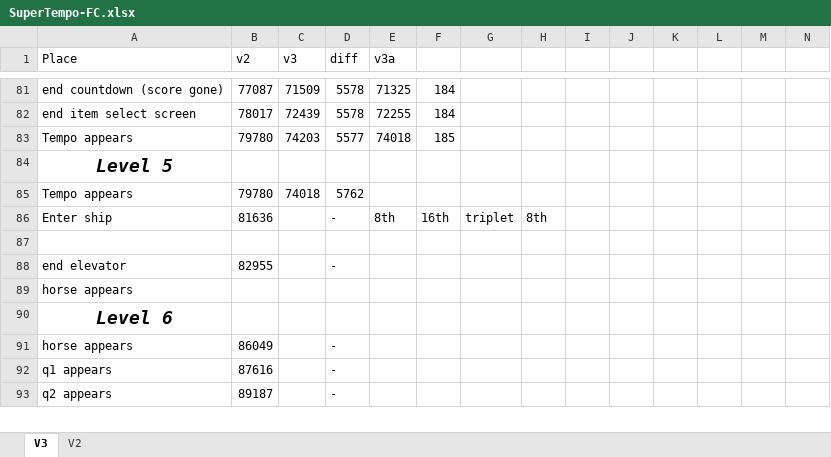
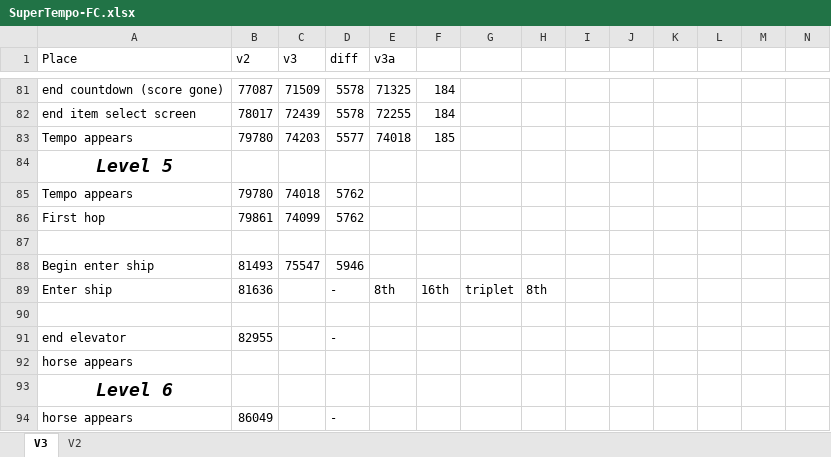
Before and after one commit to adelikat/tas, an Excel workbook: SuperTempo/SuperTempo-FC.xlsx, sheet V3, drawn as a sheet; only a part is shown, gaps mark what is left out; the shorter side is filled out with more unchanged rows; values as stored, in another font and other column widths than the file's, no borders; the diff names each change by its address in the sheet, - before the commit and + after, or states it on an @@ line.

Commit message:
first draft of lv 5 up to tower entrance

```diff
--- a/SuperTempo/SuperTempo-FC.xlsx (sheet V3)
+++ b/SuperTempo/SuperTempo-FC.xlsx (sheet V3)
+row 86: First hop | 79861 | 74099 | 5762
+row 87: (empty)
+row 88: Begin enter ship | 81493 | 75547 | 5946
```
Also changed, not shown: 1 other file.
